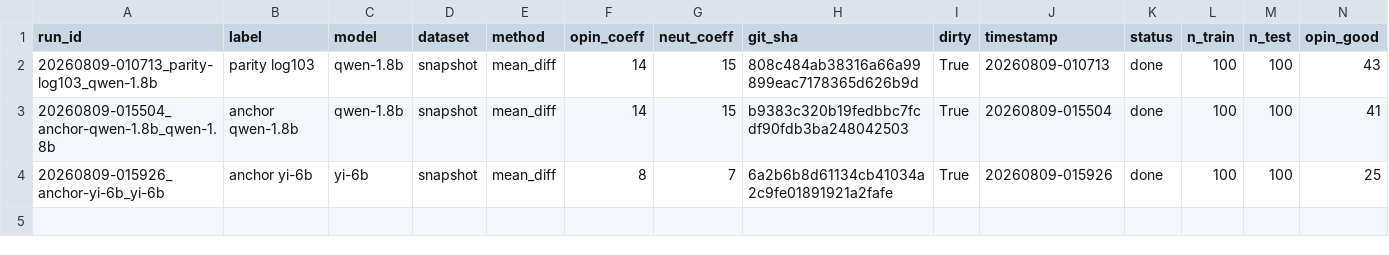
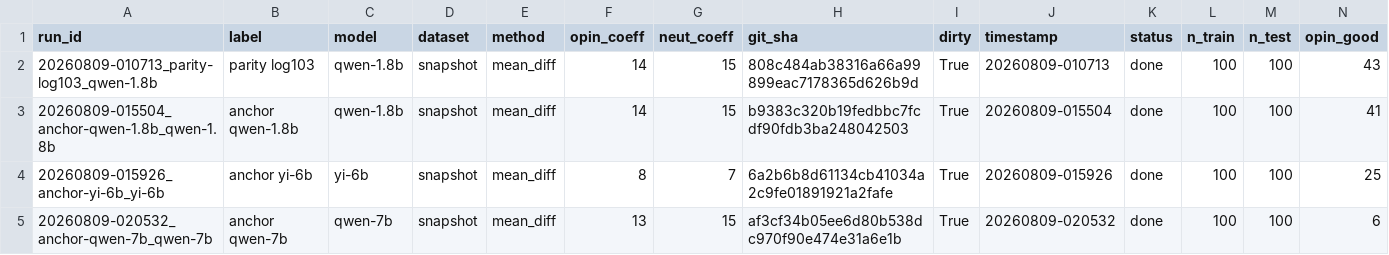
Before and after one commit to Darksharkthe1st/Algoverse-Bias-Steering, a CSV file: runs/index.csv, drawn as a sheet; only a part is shown; rows hold the shown columns only; the diff names each change by its address in the sheet, - before the commit and + after, or states it on an @@ line.

Commit message:
configs/exp/anchor_qwen7b.py · eval (20260809-020532_anchor-qwen-7b_qwen-7b)

```diff
--- a/runs/index.csv
+++ b/runs/index.csv
+row 5: 20260809-020532_anchor-qwen-7b_qwen-7b | anchor qwen-7b | qwen-7b | snapshot | mean_diff | 13 | 15 | af3cf34b05ee6d80b538dc970f90e474e31a6e1b | True | 20260809-020532 | done | 100 | 100 | 6
```
Also changed, not shown: 3 other files.
